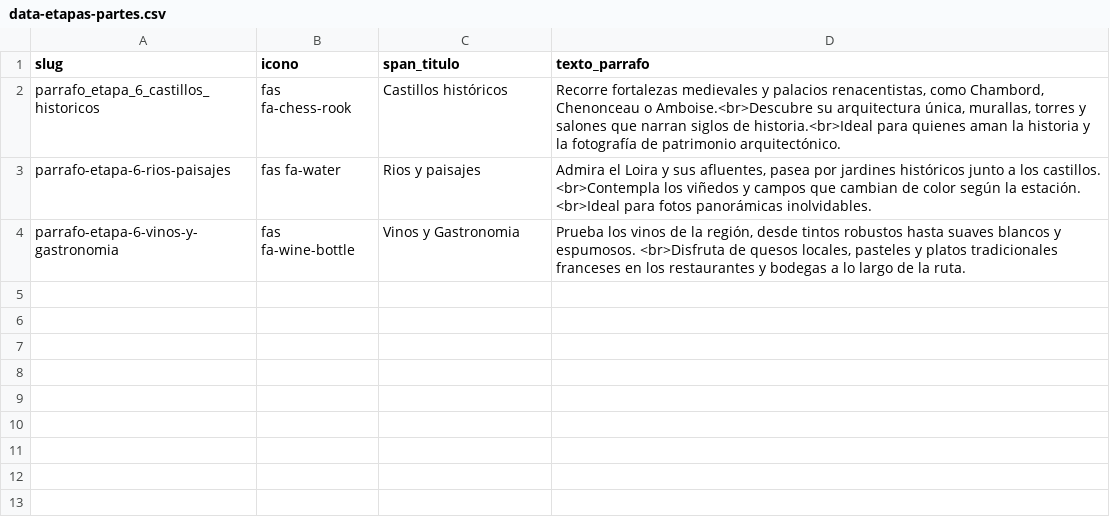
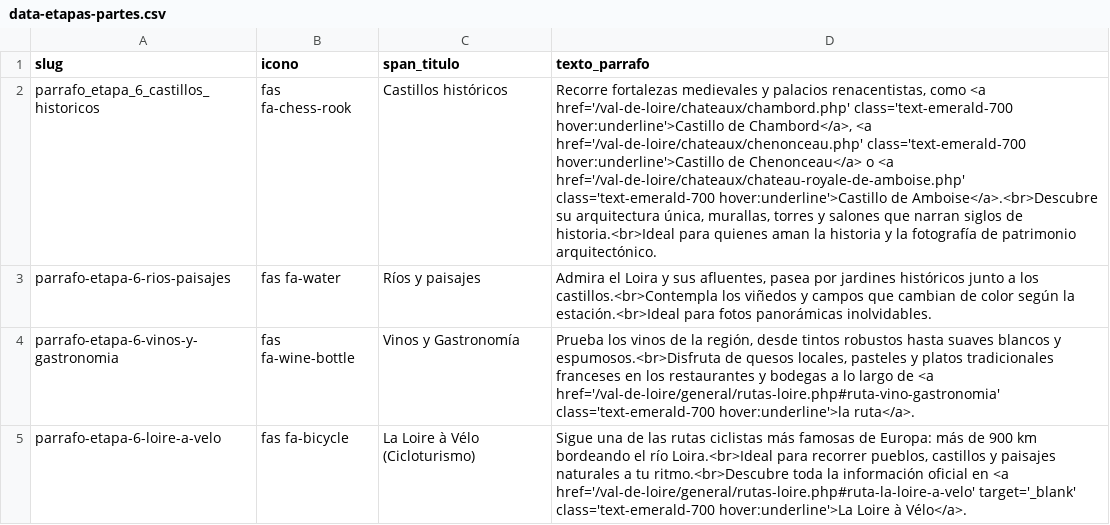
Before and after one commit to luxen4/castillos-del-loira, a CSV file: etapas/data-etapas-partes.csv, drawn as a sheet; the diff names each change by its address in the sheet, - before the commit and + after, or states it on an @@ line.

```diff
--- a/etapas/data-etapas-partes.csv
+++ b/etapas/data-etapas-partes.csv
-D2 (texto_parrafo): …renacentistas, como Chambord, Chenonceau o Amboise.<br>Descubre su arquitectura…
+D2 (texto_parrafo): …renacentistas, como <a href='/val-de-loire/chateaux/chambord.php' class='text-emerald-700 hover:underline'>Castillo de Chambord</a>, <a href='/val-de-loire/chateaux/chenonceau.php' class='text-emerald-700 hover:underline'>Castillo de Chenonceau</a> o <a href='/val-de-loire/chateaux/chateau-royale-de-amboise.php' class='text-emerald-700 hover:underline'>Castillo de Amboise</a>.<br>Descubre su arquitectura…
-C3 (span_titulo): Rios y paisajes
+C3 (span_titulo): Ríos y paisajes
-D3 (texto_parrafo): …a los castillos. <br>Contempla los viñedos y campos que cambian de color según la estación. <br>Ideal para fotos…
+D3 (texto_parrafo): …a los castillos.<br>Contempla los viñedos y campos que cambian de color según la estación.<br>Ideal para fotos…
-C4 (span_titulo): Vinos y Gastronomia
+C4 (span_titulo): Vinos y Gastronomía
-D4 (texto_parrafo): …blancos y espumosos. <br>Disfruta de quesos locales, pasteles y platos tradicionales franceses en los restaurantes y bodegas a lo largo de la ruta.
+D4 (texto_parrafo): …blancos y espumosos.<br>Disfruta de quesos locales, pasteles y platos tradicionales franceses en los restaurantes y bodegas a lo largo de <a href='/val-de-loire/general/rutas-loire.php#ruta-vino-gastronomia' class='text-emerald-700 hover:underline'>la ruta</a>.
+row 5: parrafo-etapa-6-loire-a-velo | fas fa-bicycle | La Loire à Vélo (Cicloturismo) | Sigue una de las rutas ciclistas más famosas de Europa: más de 900 km bordeando el río Loira.<br>Ideal para recorrer pueblos, castillos y paisajes naturales a tu ritmo.<br>Descubre toda la información oficial en <a href='/val-de-loire/general/rutas-loire.php#ruta-la-loire-a-velo' target='_blank' class='text-emerald-700 hover:underline'>La Loire à Vélo</a>.
```
Also changed, not shown: 7 other files.
